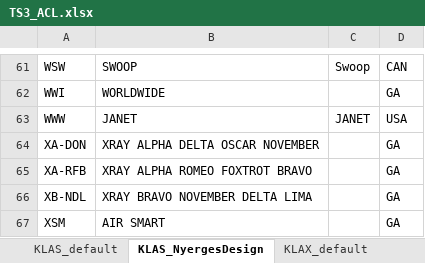
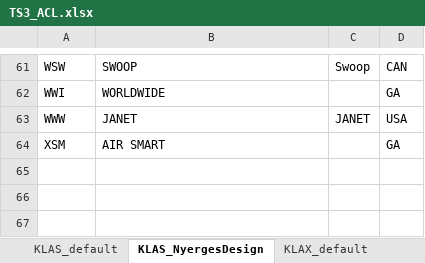
Before and after one commit to 2BeK/ts3-acl, an Excel workbook: excel/TS3_ACL.xlsx, sheet KLAS_NyergesDesign, drawn as a sheet; only a part is shown, gaps mark what is left out; values as stored, in another font and other column widths than the file's, no borders; table styles not drawn; the diff names each change by its address in the sheet, - before the commit and + after, or states it on an @@ line.

Commit message:
Added 'XRAY' to exclusion list

```diff
--- a/excel/TS3_ACL.xlsx (sheet KLAS_NyergesDesign)
+++ b/excel/TS3_ACL.xlsx (sheet KLAS_NyergesDesign)
-row 64: XA-DON | XRAY ALPHA DELTA OSCAR NOVEMBER |  | GA
-row 65: XA-RFB | XRAY ALPHA ROMEO FOXTROT BRAVO |  | GA
-row 66: XB-NDL | XRAY BRAVO NOVEMBER DELTA LIMA |  | GA
```
Also changed, not shown: 3 other files.
